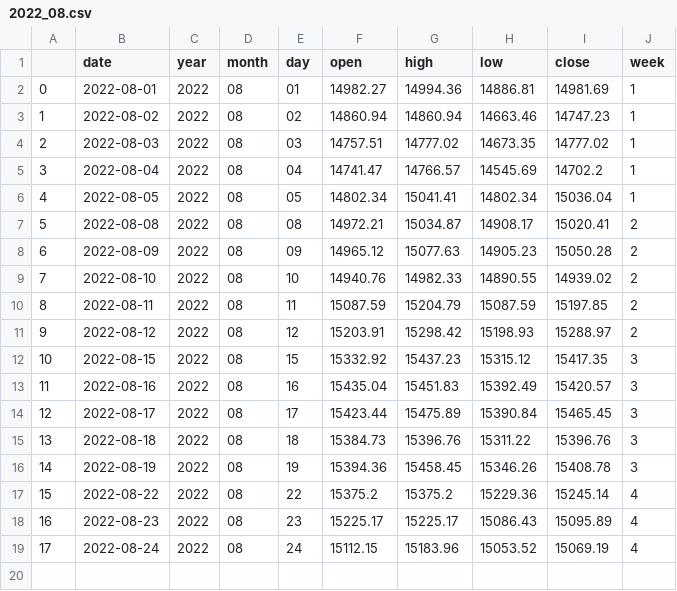
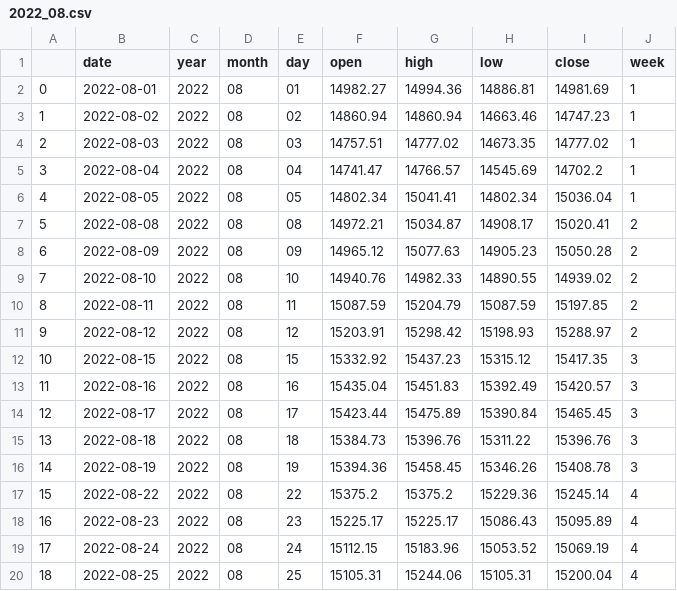
Before and after one commit to Lisa06010416/FinancialIndicators, a CSV file: TAIEX_data/day/2022_08.csv, drawn as a sheet.

Commit message:
update data ...

```diff
--- a/TAIEX_data/day/2022_08.csv
+++ b/TAIEX_data/day/2022_08.csv
@@ -19 +19,2 @@
 17,2022-08-24,2022,08,24,15112.15,15183.96,15053.52,15069.19,4
+18,2022-08-25,2022,08,25,15105.31,15244.06,15105.31,15200.04,4
```
Also changed, not shown: TAIEX_data/month/2022.csv, TAIEX_data/week/2022.csv.
